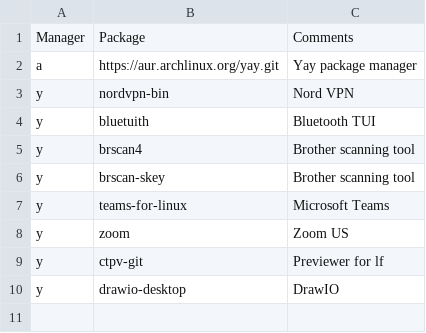
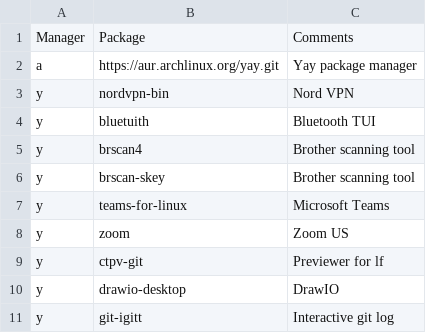
Before and after one commit to ramyamounir/rmos, a CSV file: .config/packages/arch/yay.csv, drawn as a sheet.

Commit message:
added glg alias and git-igitt to packages

```diff
--- a/.config/packages/arch/yay.csv
+++ b/.config/packages/arch/yay.csv
@@ -10 +10,2 @@ y,          ctpv-git,                                              Previewer for
 y,          drawio-desktop,                                        DrawIO
+y,          git-igitt,                                             Interactive git log
```
Also changed, not shown: 1 other file.
